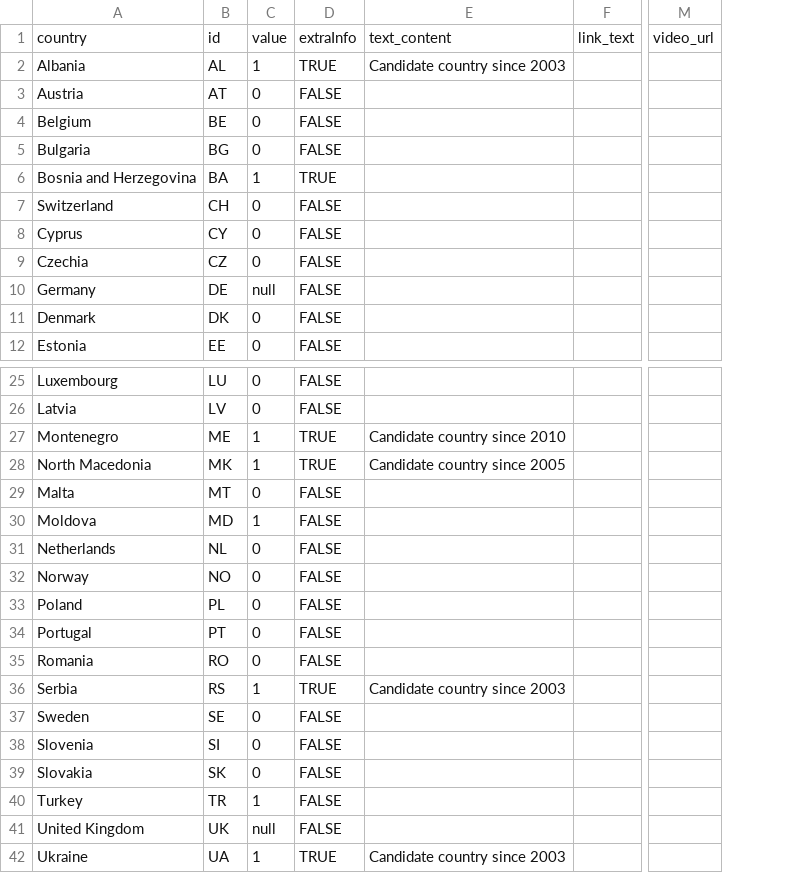
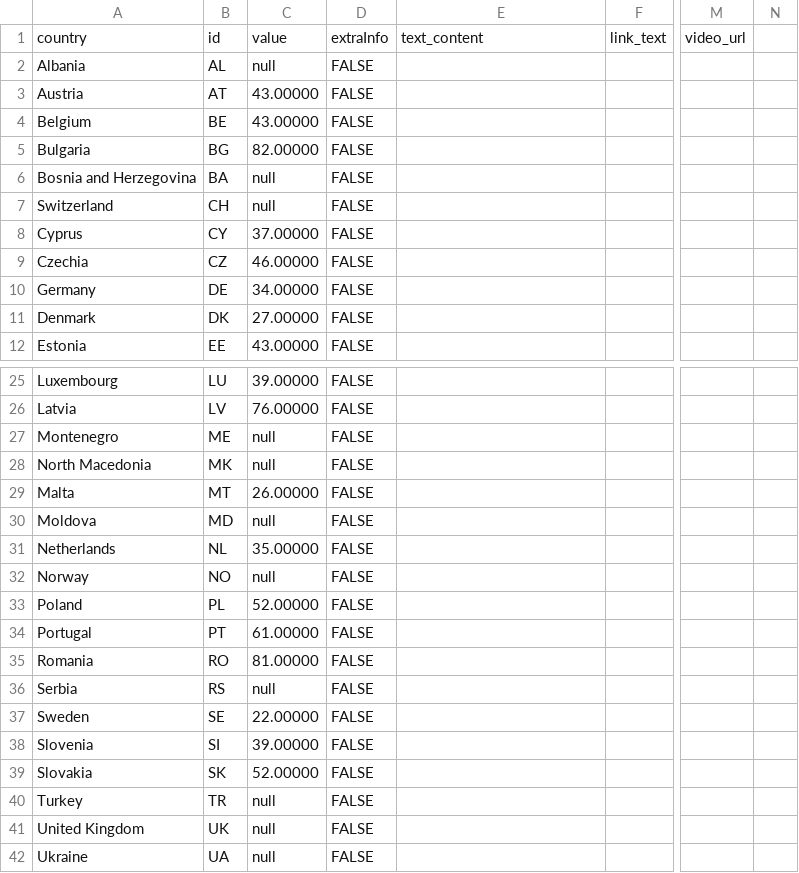
Before and after one commit to EuranetPlus/map-road-casualties, a CSV file: static/data/thematic/data.csv, drawn as a sheet; only a part is shown, gaps mark what is left out; removed rows and columns are numbered as before the commit, all else as after; the diff names each change by its address in the sheet, - before the commit and + after, or states it on an @@ line.

Commit message:
Update data.csv

```diff
--- a/static/data/thematic/data.csv
+++ b/static/data/thematic/data.csv
-column C, rows 1-12: value | 1 | 0 | 0 | 0 | 1 | 0 | 0 | 0 | null | 0 | 0; rows 25-42: 0 | 0 | 1 | 1 | 0 | 1 | 0 | 0 | 0 | 0 | 0 | 1 | 0 | 0 | 0 | 1 | null | 1
+column C, rows 1-12: value | null | 43.00000 | 43.00000 | 82.00000 | null | null | 37.00000 | 46.00000 | 34.00000 | 27.00000 | 43.00000; rows 25-42: 39.00000 | 76.00000 | null | null | 26.00000 | null | 35.00000 | null | 52.00000 | 61.00000 | 81.00000 | null | 22.00000 | 39.00000 | 52.00000 | null | null | null
+column N, empty
-D2: TRUE
+D2: FALSE
-E2: Candidate country since 2003
+E2: (empty)
-D6: TRUE
+D6: FALSE
-D27:D28: TRUE
+D27:D28: FALSE
-E27: Candidate country since 2010
+E27: (empty)
-E28: Candidate country since 2005
+E28: (empty)
-D36: TRUE
+D36: FALSE
-E36: Candidate country since 2003
+E36: (empty)
-D42: TRUE
+D42: FALSE
-E42: Candidate country since 2003
+E42: (empty)
```
